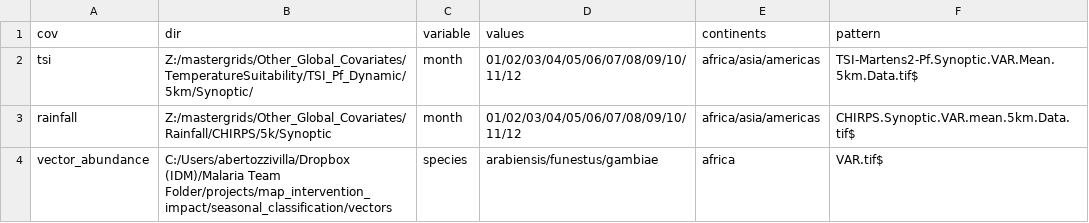
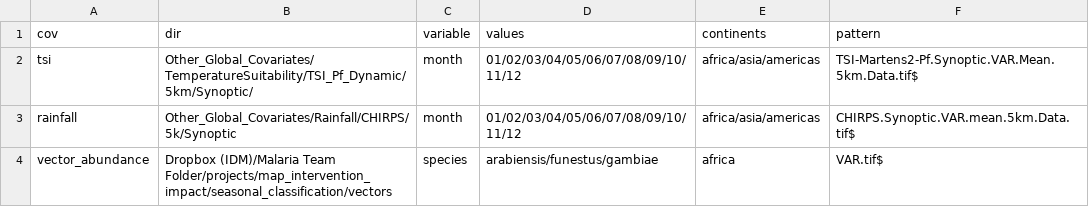
Before and after one commit to InstituteforDiseaseModeling/archetypes-intervention-impact, a CSV file: seasonal_classification/clustering_covariates.csv, drawn as a sheet.

Commit message:
confirm clustering workflow for ios (todo: solve connectivity issue with mapped drives)

```diff
--- a/seasonal_classification/clustering_covariates.csv
+++ b/seasonal_classification/clustering_covariates.csv
@@ -1,4 +1,4 @@
 cov,dir,variable,values,continents,pattern
-tsi,Z:/mastergrids/Other_Global_Covariates/TemperatureSuitability/TSI_Pf_Dynamic/5km/Synoptic/,month,01/02/03/04/05/06/07/08/09/10/11/12,africa/asia/americas,TSI-Martens2-Pf.Synoptic.VAR.Mean.5km.Data.tif$
-rainfall,Z:/mastergrids/Other_Global_Covariates/Rainfall/CHIRPS/5k/Synoptic,month,01/02/03/04/05/06/07/08/09/10/11/12,africa/asia/americas,CHIRPS.Synoptic.VAR.mean.5km.Data.tif$
-vector_abundance,C:/Users/abertozzivilla/Dropbox (IDM)/Malaria Team Folder/projects/map_intervention_impact/seasonal_classification/vectors,species,arabiensis/funestus/gambiae,africa,VAR.tif$
+tsi,Other_Global_Covariates/TemperatureSuitability/TSI_Pf_Dynamic/5km/Synoptic/,month,01/02/03/04/05/06/07/08/09/10/11/12,africa/asia/americas,TSI-Martens2-Pf.Synoptic.VAR.Mean.5km.Data.tif$
+rainfall,Other_Global_Covariates/Rainfall/CHIRPS/5k/Synoptic,month,01/02/03/04/05/06/07/08/09/10/11/12,africa/asia/americas,CHIRPS.Synoptic.VAR.mean.5km.Data.tif$
+vector_abundance,Dropbox (IDM)/Malaria Team Folder/projects/map_intervention_impact/seasonal_classification/vectors,species,arabiensis/funestus/gambiae,africa,VAR.tif$
```
Also changed, not shown: 3 other files.
